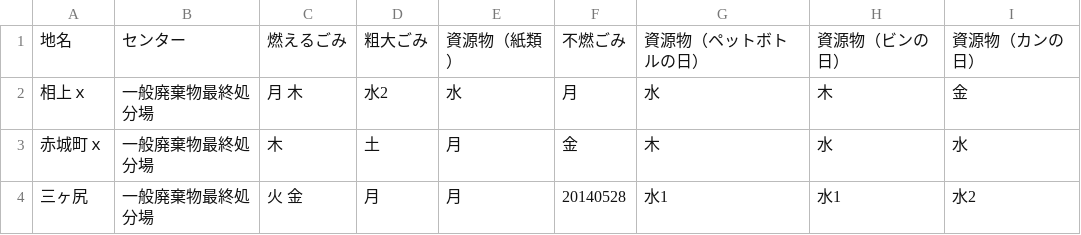
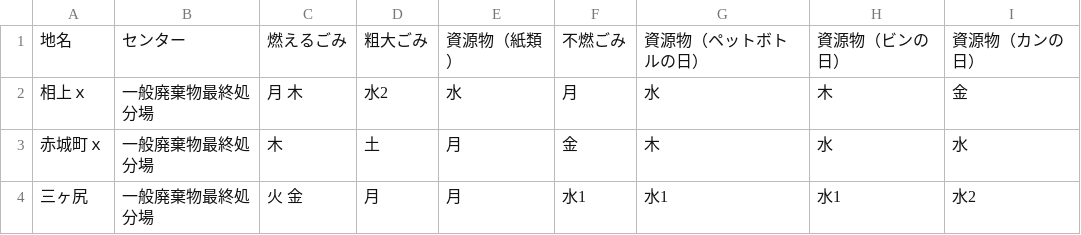
Before and after one commit to codeforkanazawa-org/5374, a CSV file: data/area_days.csv, drawn as a sheet.

Commit message:
Update area_days.csv

```diff
--- a/data/area_days.csv
+++ b/data/area_days.csv
@@ -3,2 +3,2 @@
 赤城町ｘ,一般廃棄物最終処分場,木,土,月,金,木,水,水
-三ヶ尻,一般廃棄物最終処分場,火 金,月,月,20140528,水1,水1,水2
+三ヶ尻,一般廃棄物最終処分場,火 金,月,月,水1,水1,水1,水2
```
